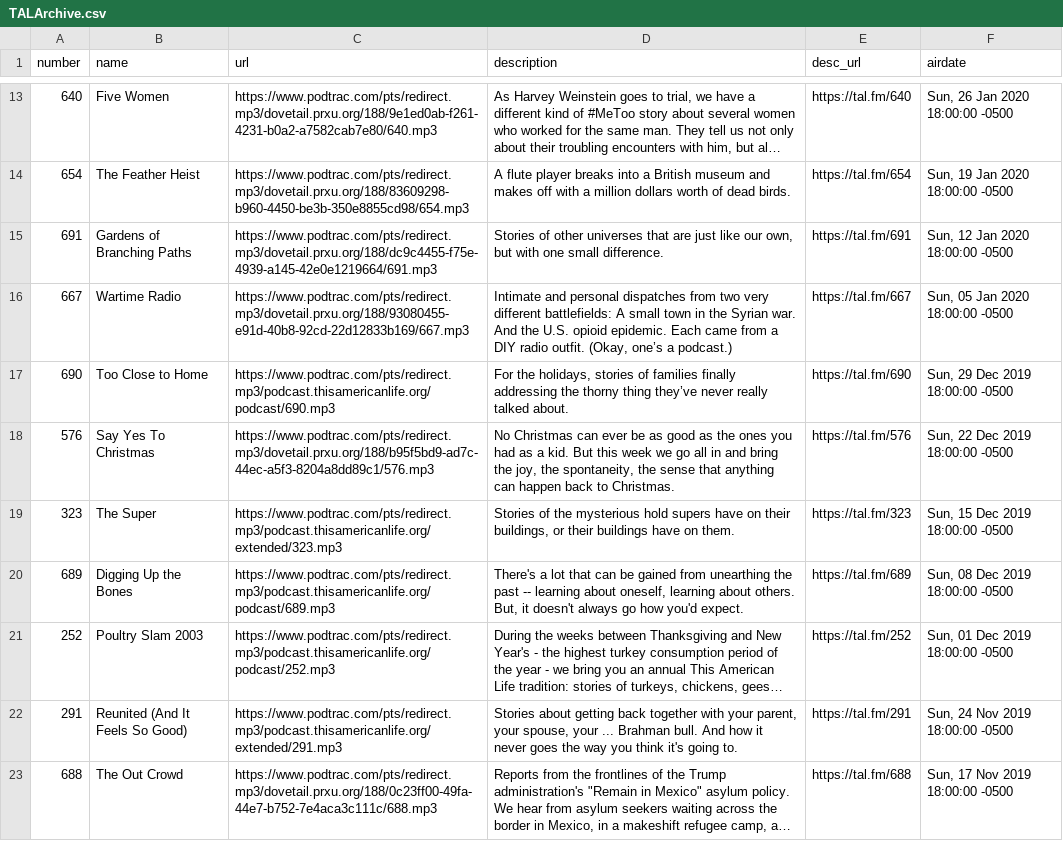
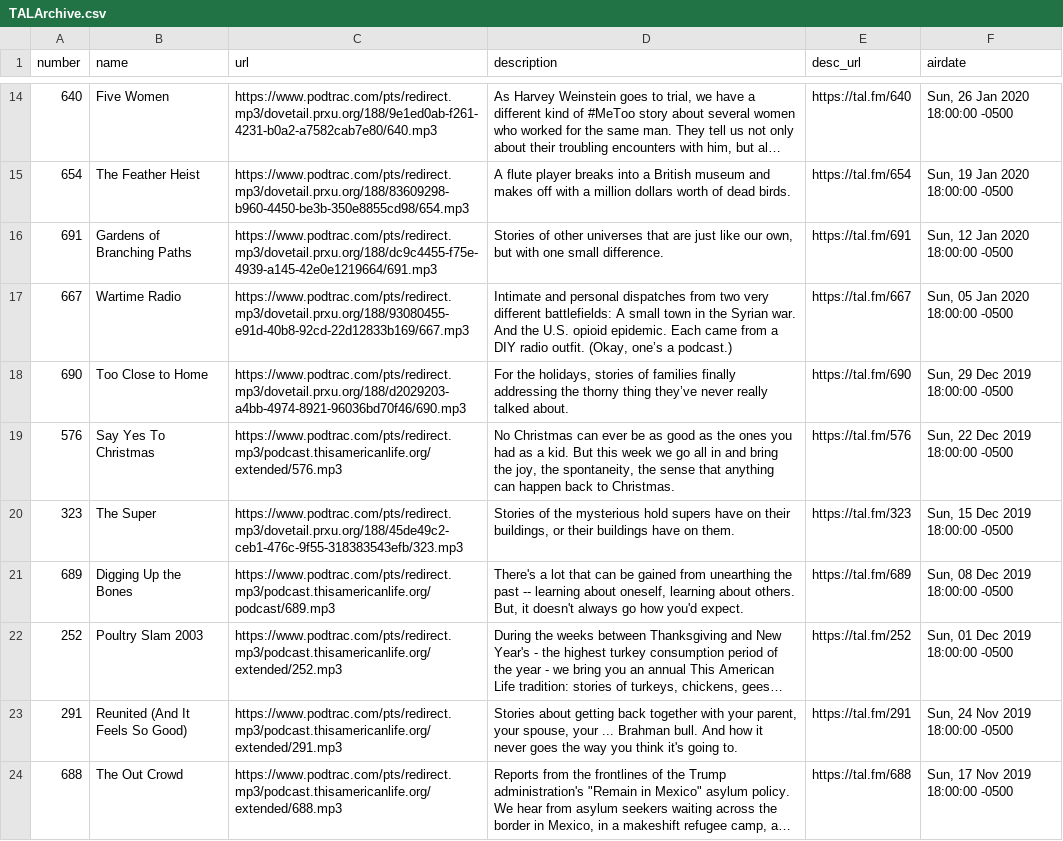
Before and after one commit to dcadata/this-american-life-archive, a CSV file: TALArchive.csv, drawn as a sheet; only a part is shown, gaps mark what is left out; long unchanged cells end in …; addresses are those after the commit; the diff covers the shown part only; the diff names each change by its address in the sheet, - before the commit and + after, or states it on an @@ line.

```diff
--- a/TALArchive.csv
+++ b/TALArchive.csv
-C18 (url): https://www.podtrac.com/pts/redirect.mp3/podcast.thisamericanlife.org/podcast/690.mp3
+C18 (url): https://www.podtrac.com/pts/redirect.mp3/dovetail.prxu.org/188/d2029203-a4bb-4974-8921-96036bd70f46/690.mp3
-C19 (url): https://www.podtrac.com/pts/redirect.mp3/dovetail.prxu.org/188/b95f5bd9-ad7c-44ec-a5f3-8204a8dd89c1/576.mp3
+C19 (url): https://www.podtrac.com/pts/redirect.mp3/podcast.thisamericanlife.org/extended/576.mp3
-C20 (url): https://www.podtrac.com/pts/redirect.mp3/podcast.thisamericanlife.org/extended/323.mp3
+C20 (url): https://www.podtrac.com/pts/redirect.mp3/dovetail.prxu.org/188/45de49c2-ceb1-476c-9f55-318383543efb/323.mp3
-C22 (url): https://www.podtrac.com/pts/redirect.mp3/podcast.thisamericanlife.org/podcast/252.mp3
+C22 (url): https://www.podtrac.com/pts/redirect.mp3/podcast.thisamericanlife.org/extended/252.mp3
-C24 (url): https://www.podtrac.com/pts/redirect.mp3/dovetail.prxu.org/188/0c23ff00-49fa-44e7-b752-7e4aca3c111c/688.mp3
+C24 (url): https://www.podtrac.com/pts/redirect.mp3/podcast.thisamericanlife.org/extended/688.mp3
```
Also changed, not shown: 1 added row and 34 edited cells elsewhere in this file, TALArchive_master.csv, ref_eps_with_multiple_urls.csv, 2 other files.
